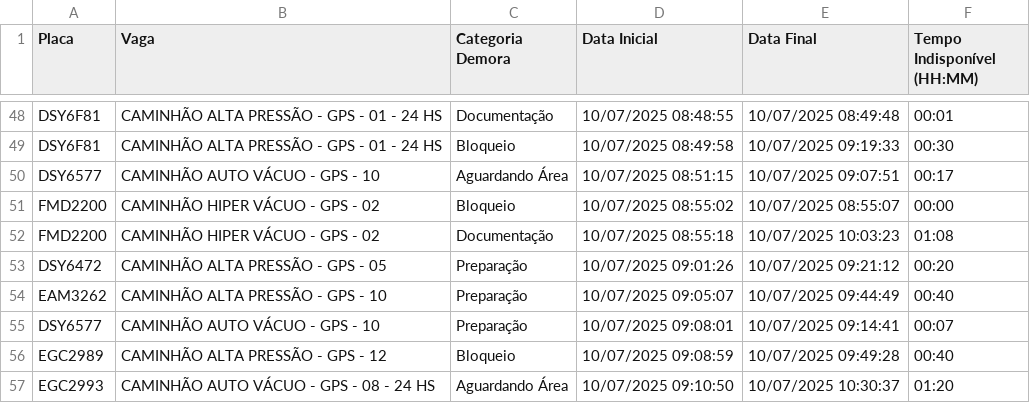
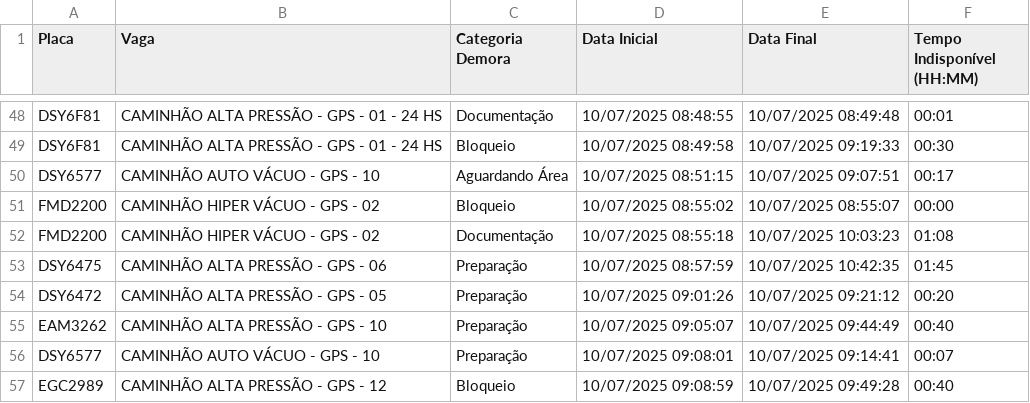
Before and after one commit to GrupoGps-Mecanizada/Banco-De-Dados, a CSV file: Apontamentos/apontamentos-atuais.csv, drawn as a sheet; only a part is shown, gaps mark what is left out; the shorter side is filled out with more unchanged rows; the diff names each change by its address in the sheet, - before the commit and + after, or states it on an @@ line.

Commit message:
🔄 Auto-refresh 207: 10/07/2025, 10:45:03 - 0 arquivos

```diff
--- a/Apontamentos/apontamentos-atuais.csv
+++ b/Apontamentos/apontamentos-atuais.csv
+row 53: DSY6475 | CAMINHÃO ALTA PRESSÃO - GPS - 06 | Preparação | 10/07/2025 08:57:59 | 10/07/2025 10:42:35 | 01:45
```
